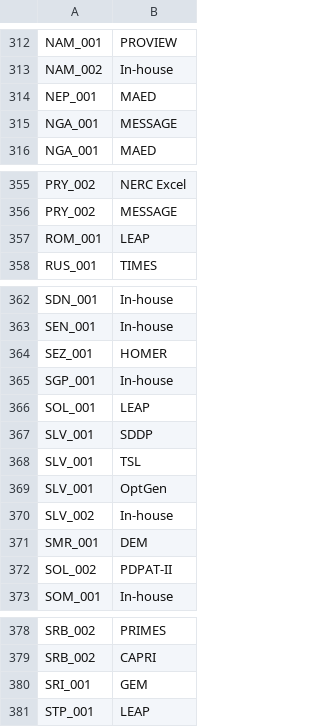
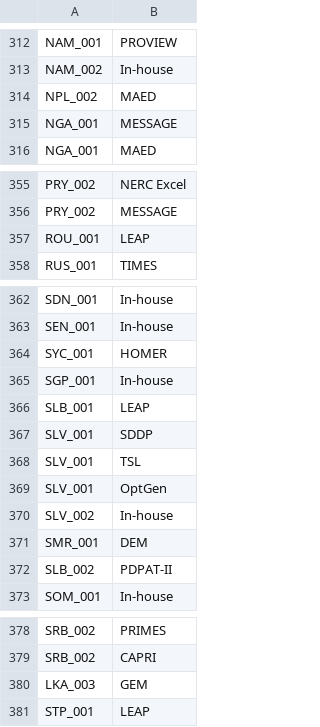
Before and after one commit to nadeemgoussous/national-energy-planning-dashboard, a CSV file: webdash/dist/Doc_Tools.csv, drawn as a sheet; only a part is shown, gaps mark what is left out.

```diff
--- a/webdash/dist/Doc_Tools.csv
+++ b/webdash/dist/Doc_Tools.csv
@@ -313,3 +313,3 @@ NAM_001,PROVIEW
 NAM_002,In-house
-NEP_001,MAED
+NPL_002,MAED
 NGA_001,MESSAGE
@@ -356,3 +356,3 @@ PRY_002,NERC Excel
 PRY_002,MESSAGE
-ROM_001,LEAP
+ROU_001,LEAP
 RUS_001,TIMES
@@ -363,5 +363,5 @@ SDN_001,In-house
 SEN_001,In-house
-SEZ_001,HOMER
+SYC_001,HOMER
 SGP_001,In-house
-SOL_001,LEAP
+SLB_001,LEAP
 SLV_001,SDDP
@@ -371,3 +371,3 @@ SLV_002,In-house
 SMR_001,DEM
-SOL_002,PDPAT-II
+SLB_002,PDPAT-II
 SOM_001,In-house
@@ -379,3 +379,3 @@ SRB_002,PRIMES
 SRB_002,CAPRI
-SRI_001,GEM
+LKA_003,GEM
 STP_001,LEAP
```
Also changed, not shown: webdash/dist/Documents.csv, webdash/dist/MT_Key.csv, 1 other file.
